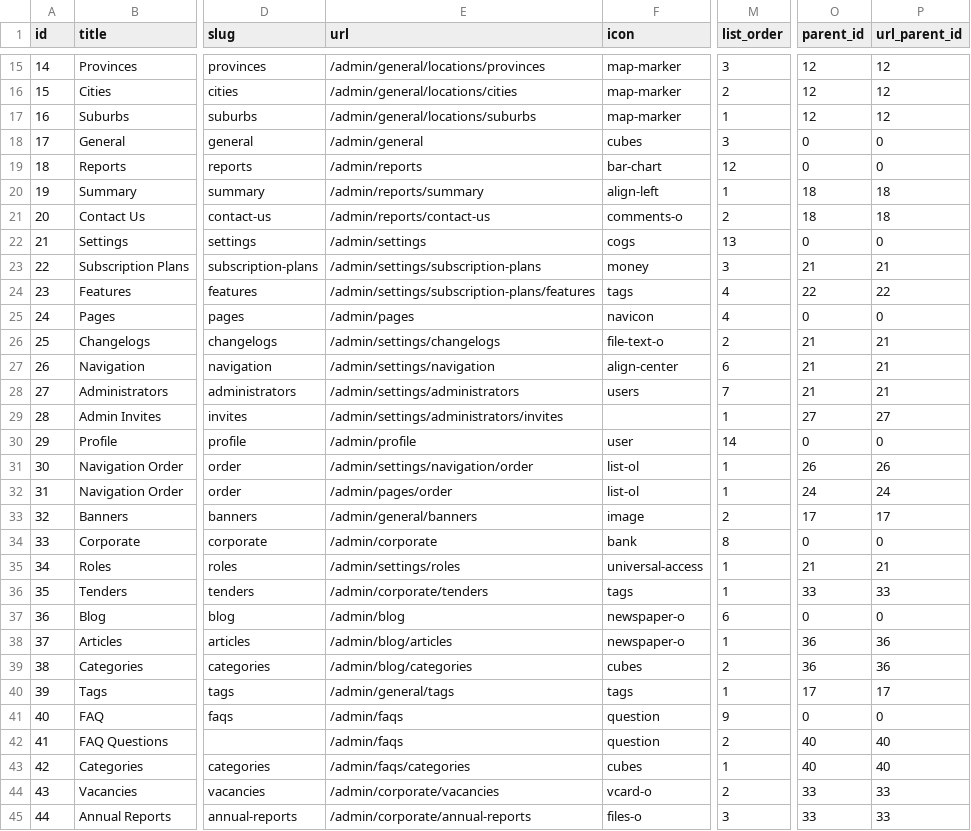
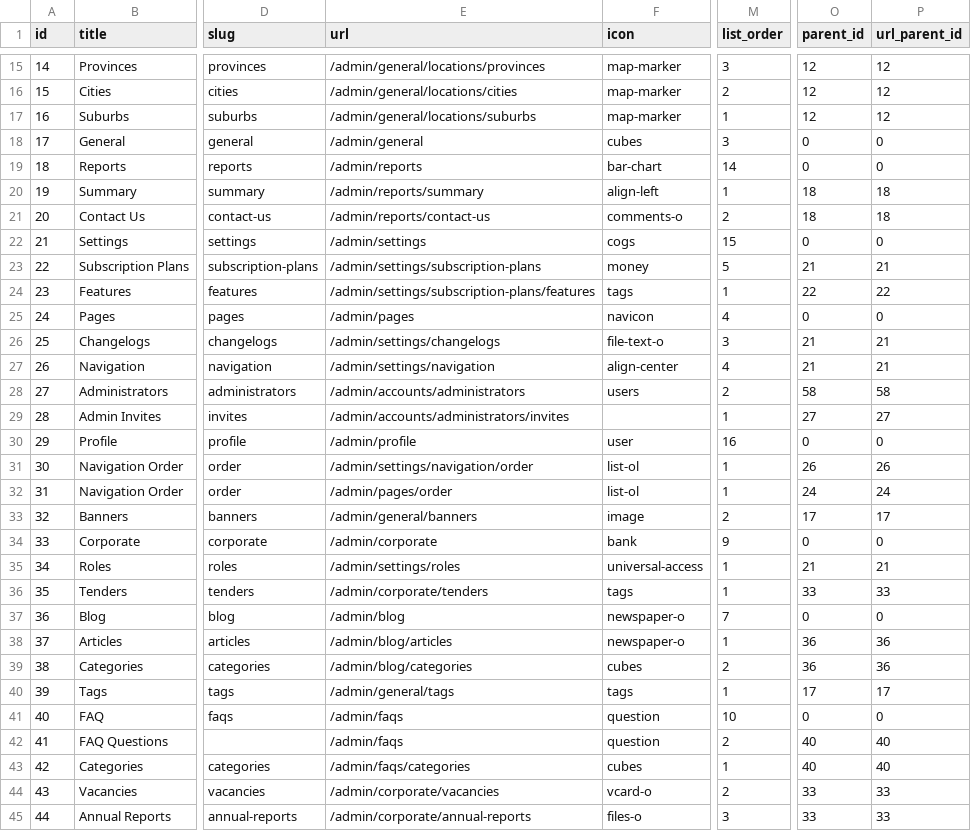
Before and after one commit to aguru320/laravel-admin-starter, a CSV file: database/seeds/csv/navigation_admin.csv, drawn as a sheet; only a part is shown, gaps mark what is left out; the diff covers the shown part only; the diff names each change by its address in the sheet, - before the commit and + after, or states it on an @@ line.

Commit message:
Admin - Restructure accounts, move administrators and add 'is_preview' settings

```diff
--- a/database/seeds/csv/navigation_admin.csv
+++ b/database/seeds/csv/navigation_admin.csv
-M19 (list_order): 12
+M19 (list_order): 14
-M22 (list_order): 13
+M22 (list_order): 15
-M23 (list_order): 3
+M23 (list_order): 5
-M24 (list_order): 4
+M24 (list_order): 1
-M26 (list_order): 2
+M26 (list_order): 3
-M27 (list_order): 6
+M27 (list_order): 4
-E28 (url): /admin/settings/administrators
+E28 (url): /admin/accounts/administrators
-M28 (list_order): 7
+M28 (list_order): 2
-O28 (parent_id): 21
+O28 (parent_id): 58
-P28 (url_parent_id): 21
+P28 (url_parent_id): 58
-E29 (url): /admin/settings/administrators/invites
+E29 (url): /admin/accounts/administrators/invites
-M30 (list_order): 14
+M30 (list_order): 16
-M34 (list_order): 8
+M34 (list_order): 9
-M37 (list_order): 6
+M37 (list_order): 7
-M41 (list_order): 9
+M41 (list_order): 10
```
Also changed, not shown: 1 added row and 18 edited cells elsewhere in this file, 17 other files.
